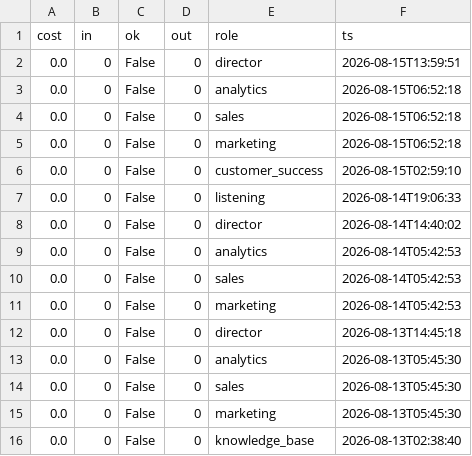
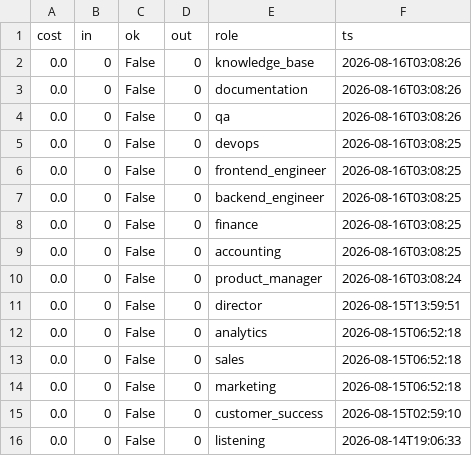
Before and after one commit to jaspalsingh321jsrr-ops/opsrunner-agents, a CSV file: data/exports/analytics_runs.csv, drawn as a sheet; only a part is shown; the shorter side is filled out with more unchanged rows.

```diff
--- a/data/exports/analytics_runs.csv
+++ b/data/exports/analytics_runs.csv
@@ -1,2 +1,11 @@
 cost,in,ok,out,role,ts
+0.0,0,False,0,knowledge_base,2026-08-16T03:08:26
+0.0,0,False,0,documentation,2026-08-16T03:08:26
+0.0,0,False,0,qa,2026-08-16T03:08:26
+0.0,0,False,0,devops,2026-08-16T03:08:25
+0.0,0,False,0,frontend_engineer,2026-08-16T03:08:25
+0.0,0,False,0,backend_engineer,2026-08-16T03:08:25
+0.0,0,False,0,finance,2026-08-16T03:08:25
+0.0,0,False,0,accounting,2026-08-16T03:08:25
+0.0,0,False,0,product_manager,2026-08-16T03:08:24
 0.0,0,False,0,director,2026-08-15T13:59:51
```
Also changed, not shown: data/exports/tasks.csv, 5 other files.
